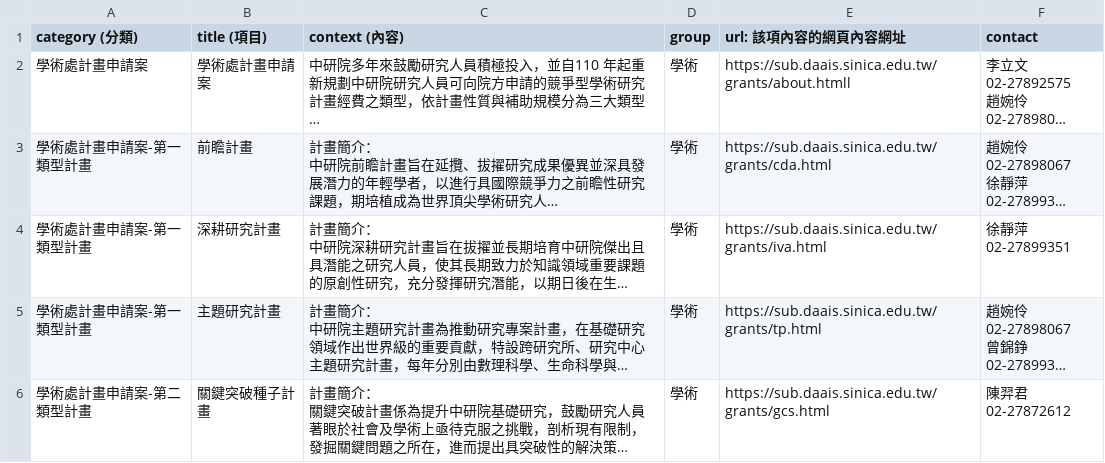
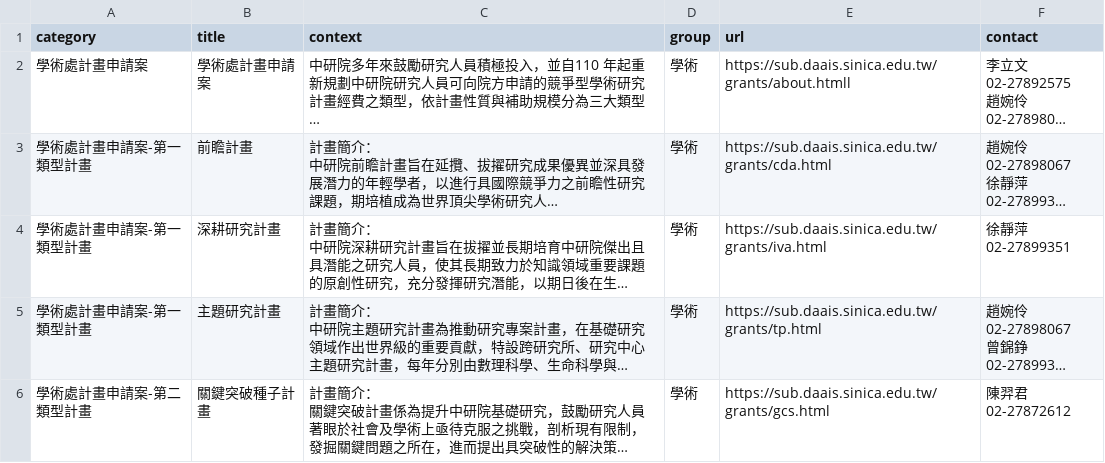
Before and after one commit to chungdaw/AS-FAQ-PREVIEW, a CSV file: source/AS-proposal.csv, drawn as a sheet; only a part is shown; long unchanged cells end in …; the diff names each change by its address in the sheet, - before the commit and + after, or states it on an @@ line.

```diff
--- a/source/AS-proposal.csv
+++ b/source/AS-proposal.csv
-A1: category (分類)
+A1: category
-B1: title (項目)
+B1: title
-C1: context (內容)
+C1: context
-E1: url: 該項內容的網頁內容網址
+E1: url
```
Also changed, not shown: 5 other files.
